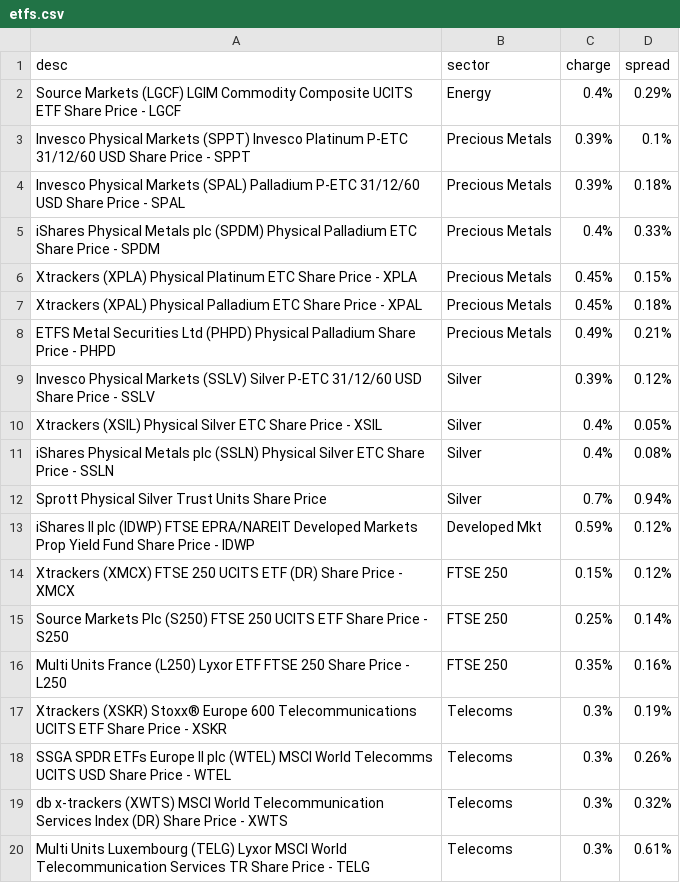
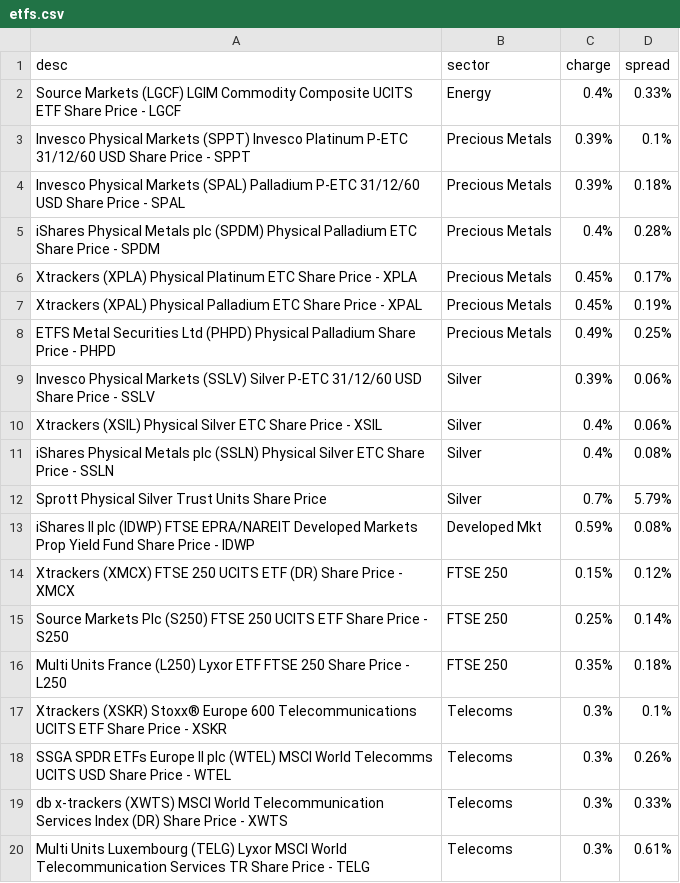
Before and after one commit to KqSMea8/picker, a CSV file: etfs.csv, drawn as a sheet.

```diff
--- a/etfs.csv
+++ b/etfs.csv
@@ -1,20 +1,20 @@
 desc,sector,charge,spread
-Source Markets (LGCF) LGIM Commodity Composite UCITS ETF Share Price - LGCF, Energy,0.4%,0.29%
+Source Markets (LGCF) LGIM Commodity Composite UCITS ETF Share Price - LGCF, Energy,0.4%,0.33%
 Invesco Physical Markets (SPPT) Invesco Platinum P-ETC 31/12/60 USD Share Price - SPPT, Precious Metals,0.39%,0.1%
 Invesco Physical Markets (SPAL) Palladium P-ETC 31/12/60 USD Share Price - SPAL, Precious Metals,0.39%,0.18%
-iShares Physical Metals plc (SPDM) Physical Palladium ETC Share Price - SPDM, Precious Metals,0.4%,0.33%
-Xtrackers (XPLA) Physical Platinum ETC Share Price - XPLA, Precious Metals,0.45%,0.15%
-Xtrackers (XPAL) Physical Palladium ETC Share Price - XPAL, Precious Metals,0.45%,0.18%
-ETFS Metal Securities Ltd (PHPD) Physical Palladium Share Price - PHPD, Precious Metals,0.49%,0.21%
-Invesco Physical Markets (SSLV) Silver P-ETC 31/12/60 USD Share Price - SSLV, Silver,0.39%,0.12%
-Xtrackers (XSIL) Physical Silver ETC Share Price - XSIL, Silver,0.4%,0.05%
+iShares Physical Metals plc (SPDM) Physical Palladium ETC Share Price - SPDM, Precious Metals,0.4%,0.28%
+Xtrackers (XPLA) Physical Platinum ETC Share Price - XPLA, Precious Metals,0.45%,0.17%
+Xtrackers (XPAL) Physical Palladium ETC Share Price - XPAL, Precious Metals,0.45%,0.19%
+ETFS Metal Securities Ltd (PHPD) Physical Palladium Share Price - PHPD, Precious Metals,0.49%,0.25%
+Invesco Physical Markets (SSLV) Silver P-ETC 31/12/60 USD Share Price - SSLV, Silver,0.39%,0.06%
+Xtrackers (XSIL) Physical Silver ETC Share Price - XSIL, Silver,0.4%,0.06%
 iShares Physical Metals plc (SSLN) Physical Silver ETC Share Price - SSLN, Silver,0.4%,0.08%
-Sprott Physical Silver Trust Units Share Price, Silver,0.7%,0.94%
-iShares II plc (IDWP) FTSE EPRA/NAREIT Developed Markets Prop Yield Fund Share Price - IDWP, Developed Mkt,0.59%,0.12%
+Sprott Physical Silver Trust Units Share Price, Silver,0.7%,5.79%
+iShares II plc (IDWP) FTSE EPRA/NAREIT Developed Markets Prop Yield Fund Share Price - IDWP, Developed Mkt,0.59%,0.08%
 Xtrackers (XMCX) FTSE 250 UCITS ETF (DR) Share Price - XMCX, FTSE 250,0.15%,0.12%
 Source Markets Plc (S250) FTSE 250 UCITS ETF Share Price - S250, FTSE 250,0.25%,0.14%
-Multi Units France (L250) Lyxor ETF FTSE 250 Share Price - L250, FTSE 250,0.35%,0.16%
-Xtrackers (XSKR) Stoxx® Europe 600 Telecommunications UCITS ETF Share Price - XSKR, Telecoms,0.3%,0.19%
+Multi Units France (L250) Lyxor ETF FTSE 250 Share Price - L250, FTSE 250,0.35%,0.18%
+Xtrackers (XSKR) Stoxx® Europe 600 Telecommunications UCITS ETF Share Price - XSKR, Telecoms,0.3%,0.1%
 SSGA SPDR ETFs Europe II plc (WTEL) MSCI World Telecomms UCITS USD Share Price - WTEL, Telecoms,0.3%,0.26%
-db x-trackers (XWTS) MSCI World Telecommunication Services Index (DR) Share Price - XWTS, Telecoms,0.3%,0.32%
+db x-trackers (XWTS) MSCI World Telecommunication Services Index (DR) Share Price - XWTS, Telecoms,0.3%,0.33%
 Multi Units Luxembourg (TELG) Lyxor MSCI World Telecommunication Services TR Share Price - TELG, Telecoms,0.3%,0.61%
```
Also changed, not shown: etf_details.csv, invtrust_details.csv, 4 other files.
